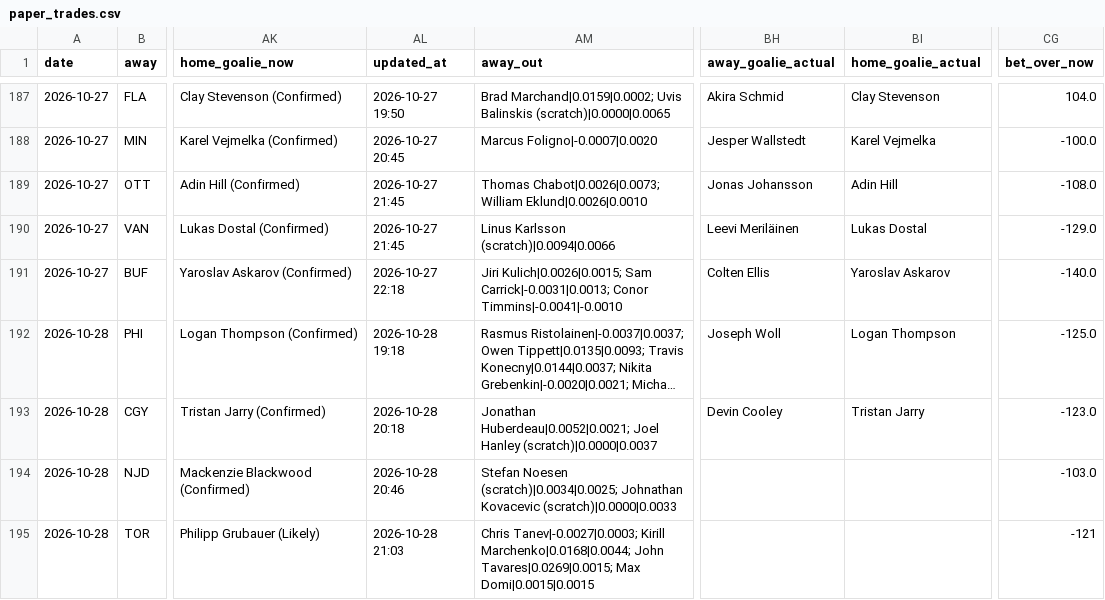
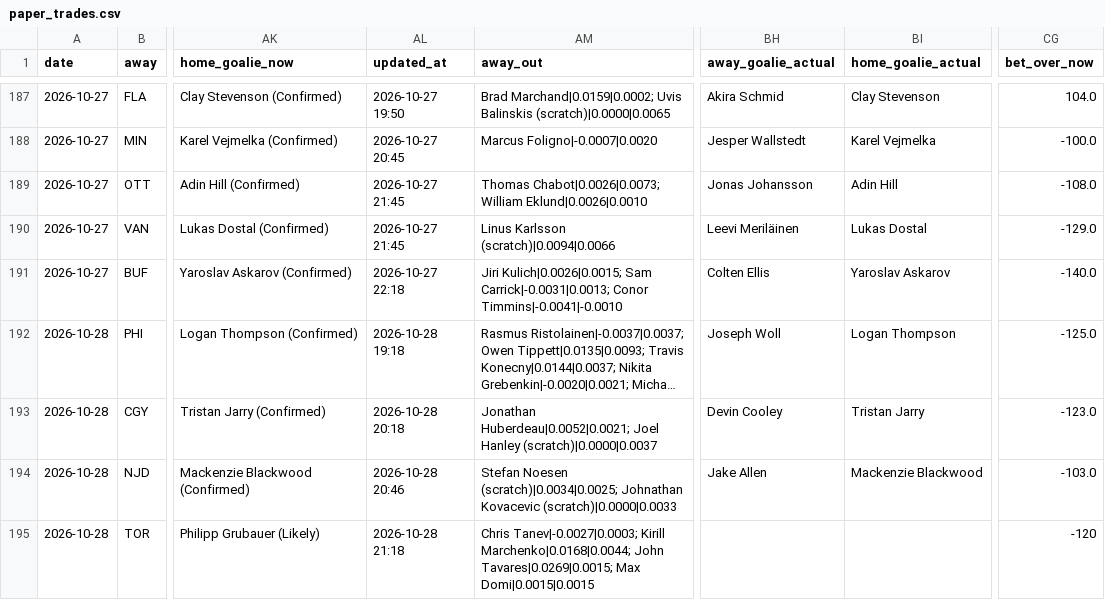
Before and after one commit to Prezbo8/NHL-total-model, a CSV file: data/paper_trades.csv, drawn as a sheet; only a part is shown, gaps mark what is left out; long unchanged cells end in …; the diff names each change by its address in the sheet, - before the commit and + after, or states it on an @@ line.

```diff
--- a/data/paper_trades.csv
+++ b/data/paper_trades.csv
-BH194 (away_goalie_actual): (empty)
+BH194 (away_goalie_actual): Jake Allen
-BI194 (home_goalie_actual): (empty)
+BI194 (home_goalie_actual): Mackenzie Blackwood
-AL195 (updated_at): 2026-10-28 21:03
+AL195 (updated_at): 2026-10-28 21:18
-CG195 (bet_over_now): -121
+CG195 (bet_over_now): -120
```
Also changed, not shown: 6 other files.
